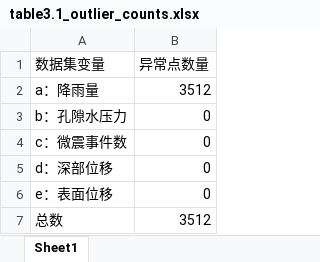
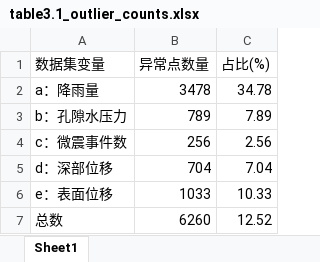
Before and after one commit to snowsong42/51MathModel2, an Excel workbook: Q3/3.2/table3.1_outlier_counts.xlsx, sheet Sheet1, drawn as a sheet; values as stored, in another font and other column widths than the file's, no borders; the diff names each change by its address in the sheet, - before the commit and + after, or states it on an @@ line.

```diff
--- a/Q3/3.2/table3.1_outlier_counts.xlsx (sheet Sheet1)
+++ b/Q3/3.2/table3.1_outlier_counts.xlsx (sheet Sheet1)
+column C (占比(%)), rows 2-7: 34.78 | 7.89 | 2.56 | 7.04 | 10.33 | 12.52
-B2 (异常点数量): 3512
+B2 (异常点数量): 3478
-B3 (异常点数量): 0
+B3 (异常点数量): 789
-B4 (异常点数量): 0
+B4 (异常点数量): 256
-B5 (异常点数量): 0
+B5 (异常点数量): 704
-B6 (异常点数量): 0
+B6 (异常点数量): 1033
-B7 (异常点数量): 3512
+B7 (异常点数量): 6260
```
Also changed, not shown: 3 other files.
